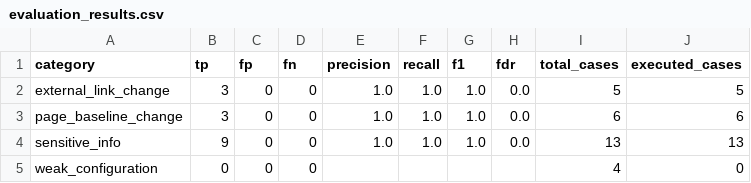
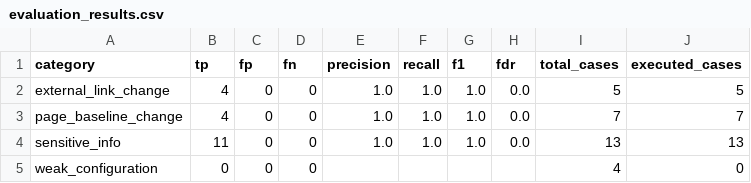
Before and after one commit to Palpitate-17/-, a CSV file: reports/evaluation_results.csv, drawn as a sheet.

```diff
--- a/reports/evaluation_results.csv
+++ b/reports/evaluation_results.csv
@@ -1,5 +1,5 @@
 category,tp,fp,fn,precision,recall,f1,fdr,total_cases,executed_cases
-external_link_change,3,0,0,1.0,1.0,1.0,0.0,5,5
-page_baseline_change,3,0,0,1.0,1.0,1.0,0.0,6,6
-sensitive_info,9,0,0,1.0,1.0,1.0,0.0,13,13
+external_link_change,4,0,0,1.0,1.0,1.0,0.0,5,5
+page_baseline_change,4,0,0,1.0,1.0,1.0,0.0,7,7
+sensitive_info,11,0,0,1.0,1.0,1.0,0.0,13,13
 weak_configuration,0,0,0,,,,,4,0
```
Also changed, not shown: 53 other files.
